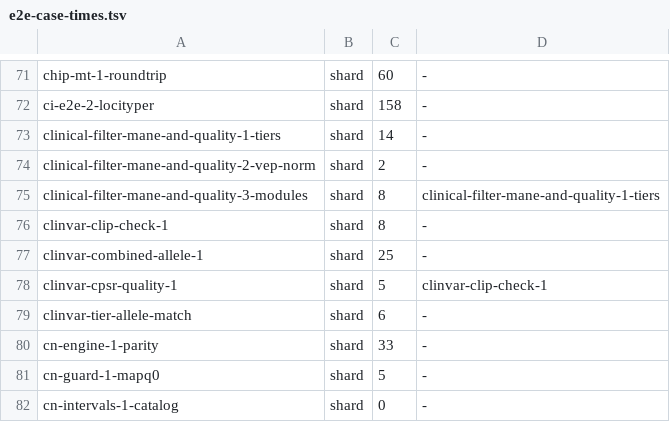
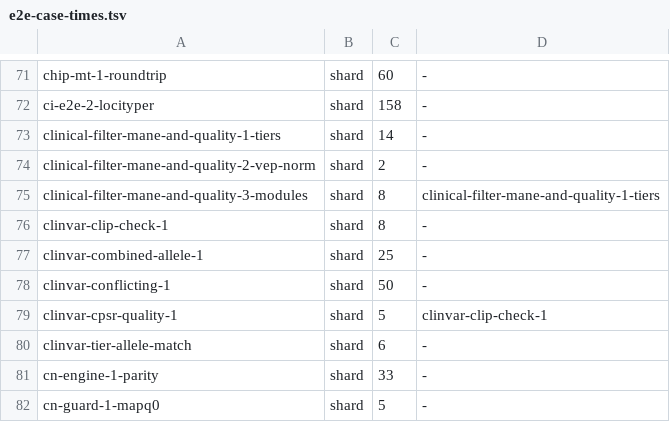
Before and after one commit to GeiserX/OwnGenome, a TSV file: scripts/ci/e2e-case-times.tsv, drawn as a sheet; only a part is shown, gaps mark what is left out; the shorter side is filled out with more unchanged rows.

```diff
--- a/scripts/ci/e2e-case-times.tsv
+++ b/scripts/ci/e2e-case-times.tsv
@@ -77,2 +77,3 @@ clinvar-clip-check-1	shard	8	-
 clinvar-combined-allele-1	shard	25	-
+clinvar-conflicting-1	shard	50	-
 clinvar-cpsr-quality-1	shard	5	clinvar-clip-check-1
```
Also changed, not shown: scripts/ci/e2e-case-paths.tsv, 1 other file.
